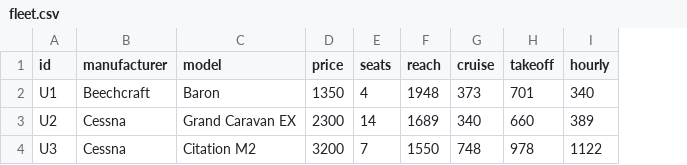
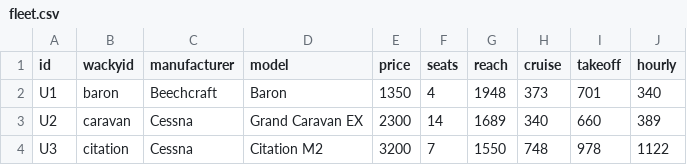
Before and after one commit to liang611zh/unlikelyWacky, a CSV file: data/fleet.csv, drawn as a sheet; the diff names each change by its address in the sheet, - before the commit and + after, or states it on an @@ line.

Commit message:
added fleet wackyplaneid dropdown.not done

```diff
--- a/data/fleet.csv
+++ b/data/fleet.csv
+column B (wackyid), rows 2-4: baron | caravan | citation
```
Also changed, not shown: 5 other files.
